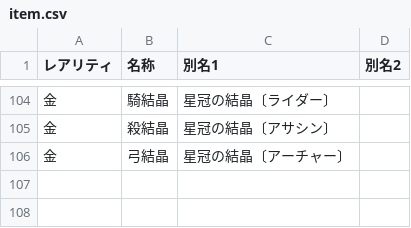
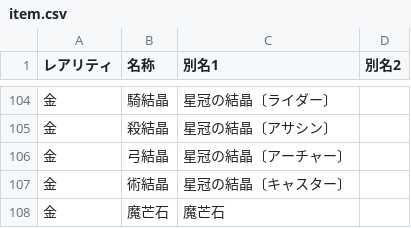
Before and after one commit to fgosc/fgo-drop-analyzer, a CSV file: data/item.csv, drawn as a sheet; only a part is shown, gaps mark what is left out; the diff names each change by its address in the sheet, - before the commit and + after, or states it on an @@ line.

```diff
--- a/data/item.csv
+++ b/data/item.csv
+row 107: 金 | 術結晶 | 星冠の結晶〔キャスター〕
+row 108: 金 | 魔芒石 | 魔芒石
```
Also changed, not shown: data/freequest.csv.
